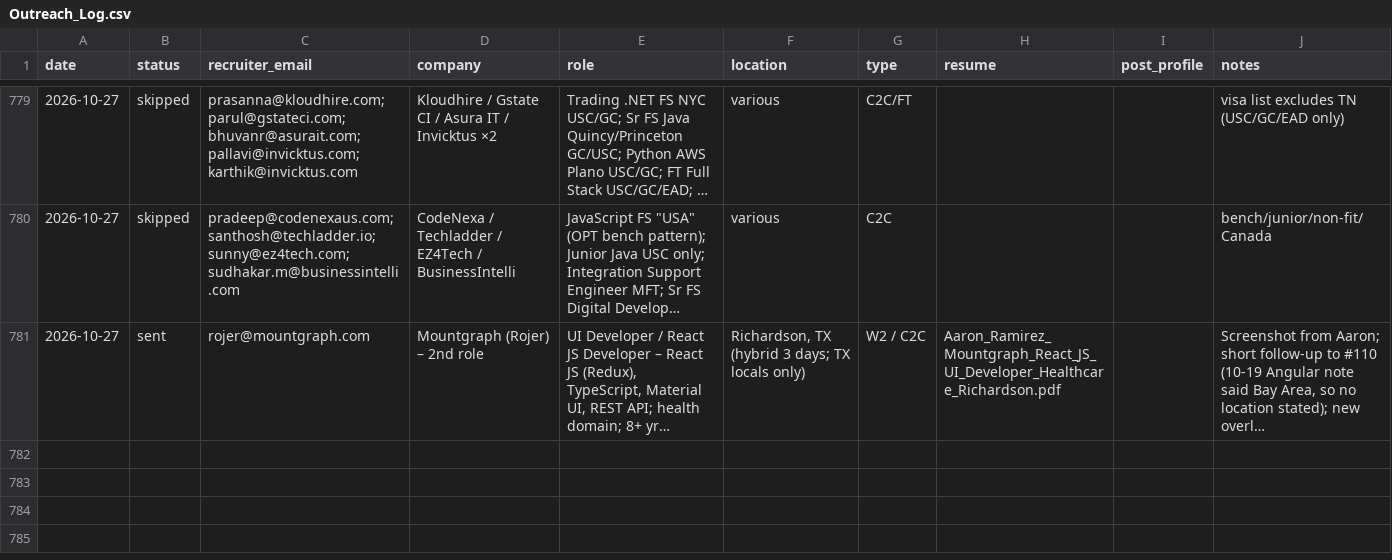
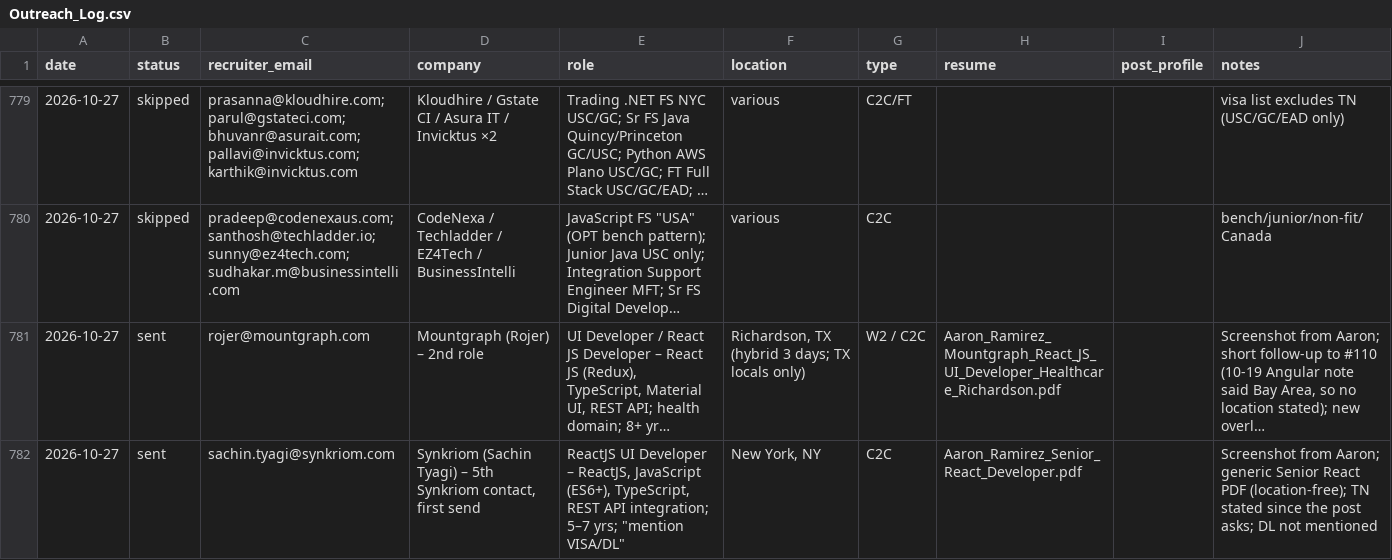
Before and after one commit to aaronrl25/outreach-pipeline-claude-day, a CSV file: data/2026-10-14/Outreach_Log.csv, drawn as a sheet; only a part is shown, gaps mark what is left out; long unchanged cells end in …; the diff names each change by its address in the sheet, - before the commit and + after, or states it on an @@ line.

```diff
--- a/data/2026-10-14/Outreach_Log.csv
+++ b/data/2026-10-14/Outreach_Log.csv
+row 782: 2026-10-27 | sent | sachin.tyagi@synkriom.com | Synkriom (Sachin Tyagi) – 5th Synkriom contact, first send | ReactJS UI Developer – ReactJS, JavaScript (ES6+), TypeScript, REST API integration; 5–7 yrs; "mention VISA/DL" | New York, NY | C2C | Aaron_Ramirez_Senior_React_Developer.pdf |  | Screenshot from Aaron; generic Senior React PDF (location-free); TN stated since the post asks; DL not mentioned
```
Also changed, not shown: data/2026-10-14/Opportunity_Tracker_2026-10-14.csv, 5 other files.
